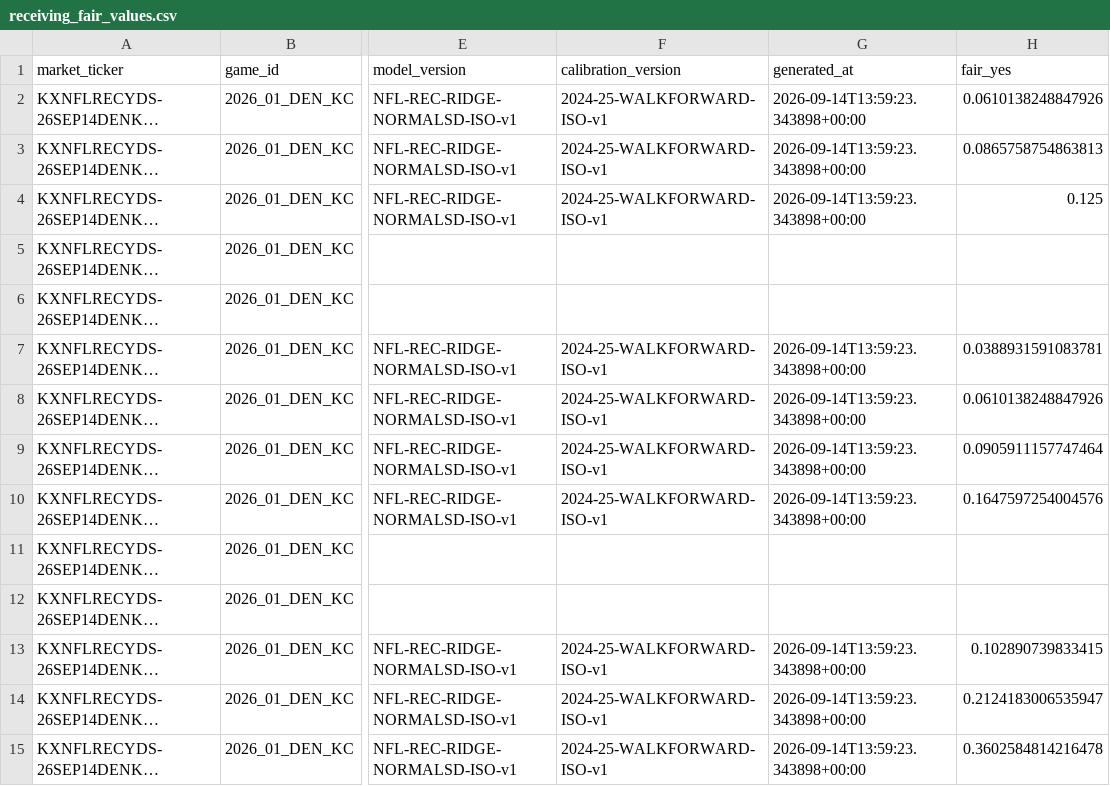
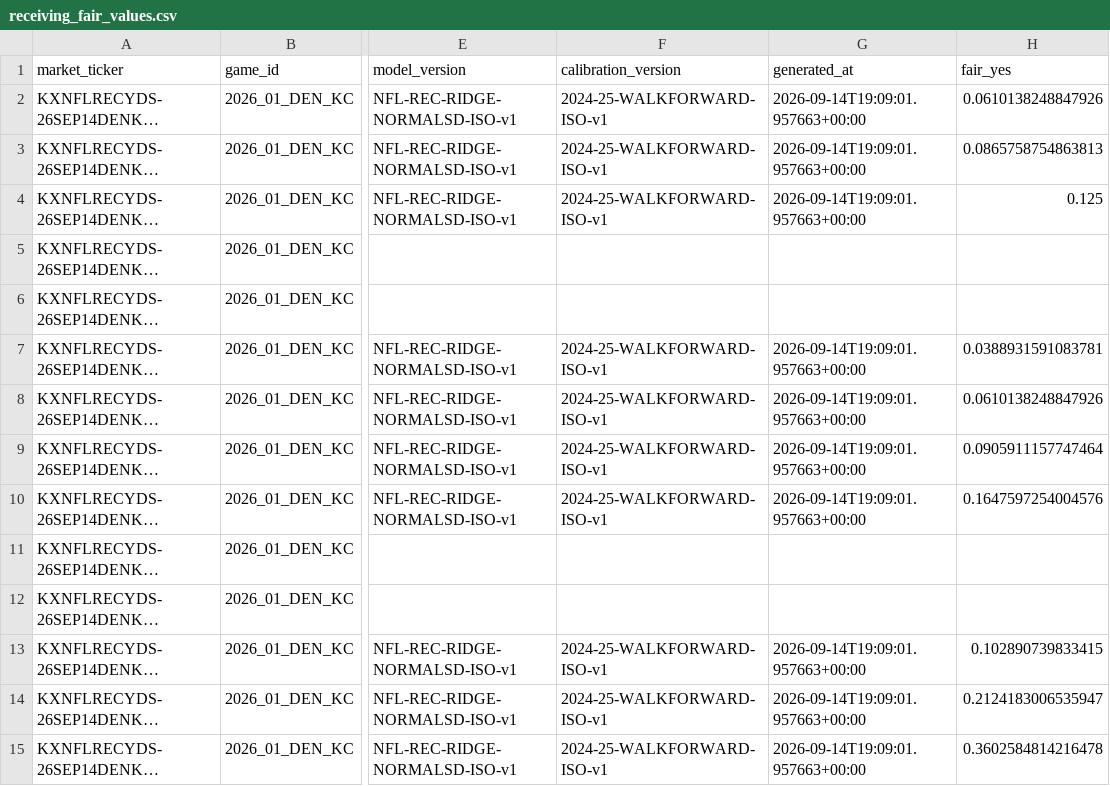
Before and after one commit to SaintSteven/Kalshi-trading-backend, a CSV file: research/nfl_prospective_paper_v001/data/receiving_fair_values.csv, drawn as a sheet; only a part is shown, gaps mark what is left out; long unchanged cells end in …; the diff covers the shown part only; the diff names each change by its address in the sheet, - before the commit and + after, or states it on an @@ line.

```diff
--- a/research/nfl_prospective_paper_v001/data/receiving_fair_values.csv
+++ b/research/nfl_prospective_paper_v001/data/receiving_fair_values.csv
-G2:G4 (generated_at): 2026-09-14T13:59:23.343898+00:00
+G2:G4 (generated_at): 2026-09-14T19:09:01.957663+00:00
-G7:G10 (generated_at): 2026-09-14T13:59:23.343898+00:00
+G7:G10 (generated_at): 2026-09-14T19:09:01.957663+00:00
-G13:G15 (generated_at): 2026-09-14T13:59:23.343898+00:00
+G13:G15 (generated_at): 2026-09-14T19:09:01.957663+00:00
```
Also changed, not shown: 50 edited cells elsewhere in this file, research/nfl_prospective_paper_v001/data/collector_health.csv, research/nfl_prospective_paper_v001/data/current_markets.csv, 4 other files.
